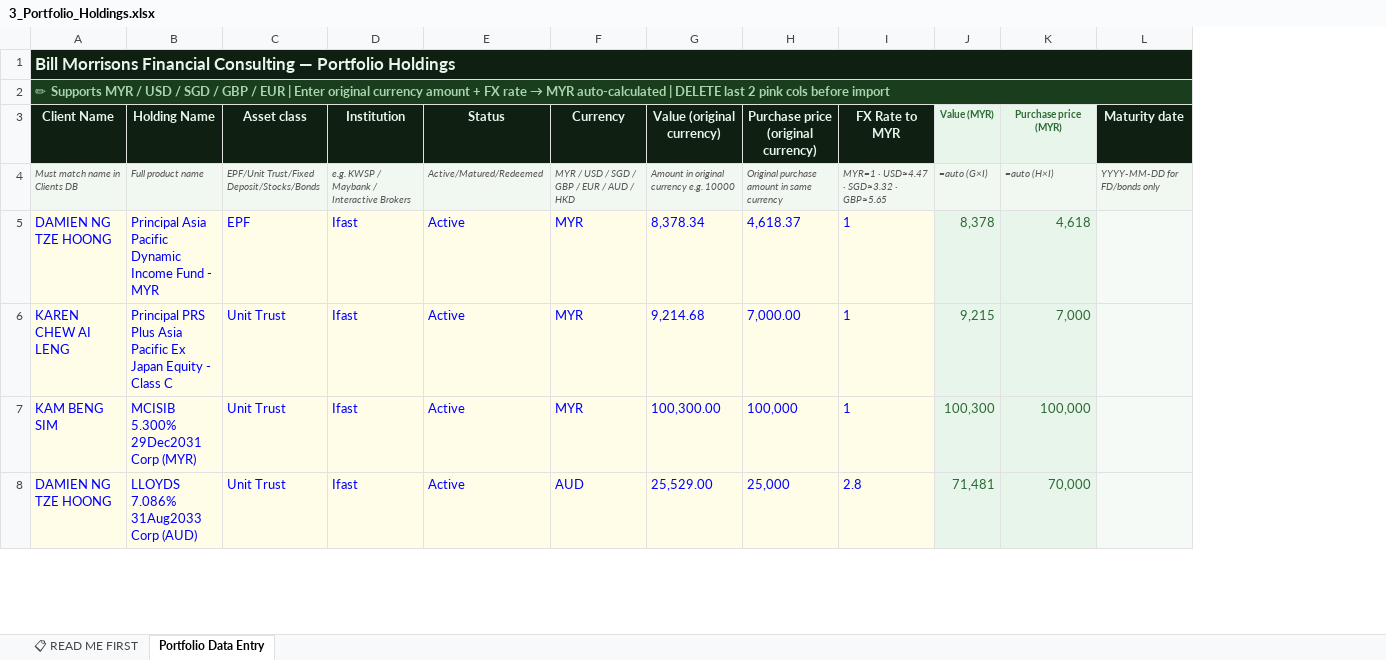
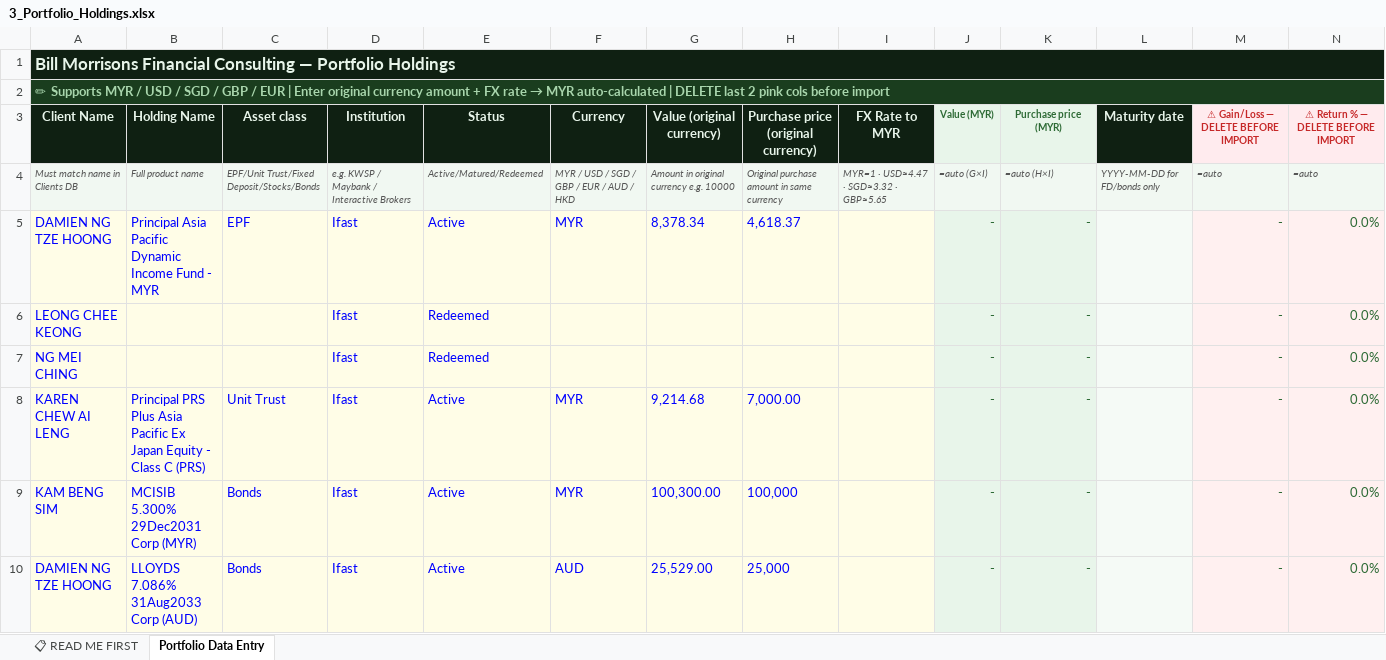
Before and after one commit to finvaio666/finvaio, an Excel workbook: notion-import-templates/3_Portfolio_Holdings.xlsx, sheet Portfolio Data Entry, drawn as a sheet; only a part is shown; values as stored, in another font and other column widths than the file's, no borders; addresses are those after the commit; the diff covers the shown part only; the diff names each change by its address in the sheet, - before the commit and + after, or states it on an @@ line.

```diff
--- a/notion-import-templates/3_Portfolio_Holdings.xlsx (sheet Portfolio Data Entry)
+++ b/notion-import-templates/3_Portfolio_Holdings.xlsx (sheet Portfolio Data Entry)
+column M, rows 3-5: ⚠ Gain/Loss — DELETE BEFORE IMPORT | =auto | -; rows 8-10: all -
+column N, rows 3-5: ⚠ Return % — DELETE BEFORE IMPORT | =auto | 0.0%; rows 8-10: all 0.0%
-I5 (FX Rate to MYR): 1
+I5 (FX Rate to MYR): (empty)
-J5 (Value (MYR)): 8,378
+J5 (Value (MYR)): -
-K5 (Purchase price (MYR)): 4,618
+K5 (Purchase price (MYR)): -
+row 6: LEONG CHEE KEONG |  |  | Ifast | Redeemed |  |  |  |  | - | - |  | - | 0.0%
+row 7: NG MEI CHING |  |  | Ifast | Redeemed |  |  |  |  | - | - |  | - | 0.0%
-B8 (Holding Name): …Class C
+B8 (Holding Name): …Class C (PRS)
-I8:I9 (FX Rate to MYR): 1
+I8:I9 (FX Rate to MYR): (empty)
-J8 (Value (MYR)): 9,215
+J8 (Value (MYR)): -
-K8 (Purchase price (MYR)): 7,000
+K8 (Purchase price (MYR)): -
-C9:C10 (Asset class): Unit Trust
+C9:C10 (Asset class): Bonds
-J9 (Value (MYR)): 100,300
+J9 (Value (MYR)): -
-K9 (Purchase price (MYR)): 100,000
+K9 (Purchase price (MYR)): -
-I10 (FX Rate to MYR): 2.8
+I10 (FX Rate to MYR): (empty)
-J10 (Value (MYR)): 71,481
+J10 (Value (MYR)): -
-K10 (Purchase price (MYR)): 70,000
+K10 (Purchase price (MYR)): -
```
Also changed, not shown: 8 added rows, 7 removed rows, 61 edited cells and cell formats elsewhere in this sheet, formulas that keep their value, notion-import-templates/1_Clients_Database.xlsx, notion-import-templates/Insurance_Policies_Template.xlsx, 1 other file.
